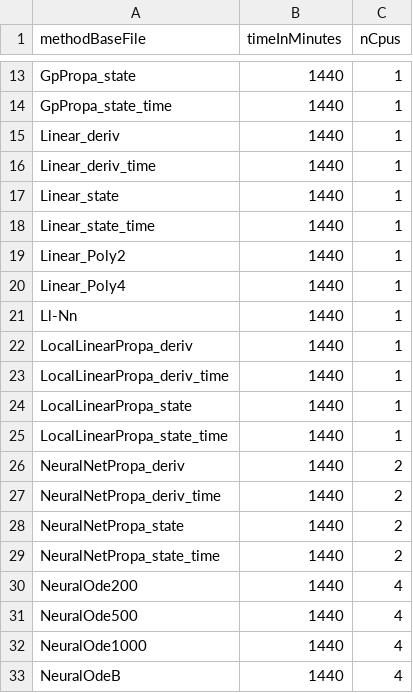
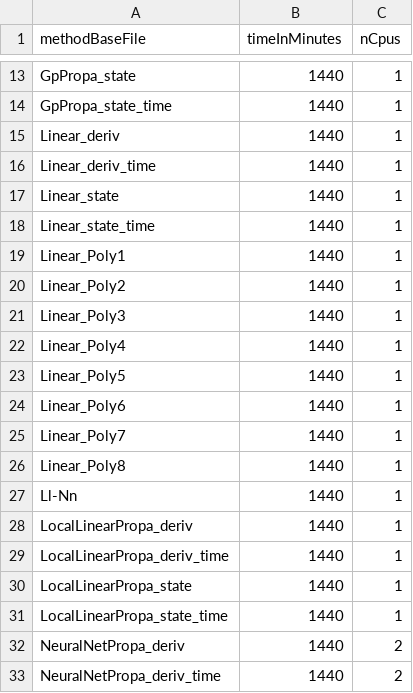
Before and after one commit to chroetz/DEEBextras, a CSV file: DbLorenz/hyper/_slurmTime.csv, drawn as a sheet; only a part is shown, gaps mark what is left out; the shorter side is filled out with more unchanged rows.

Commit message:
add all Linear Poly from 1 to 8

```diff
--- a/DbLorenz/hyper/_slurmTime.csv
+++ b/DbLorenz/hyper/_slurmTime.csv
@@ -18,4 +18,10 @@ Linear_state,1440,1
 Linear_state_time,1440,1
+Linear_Poly1,1440,1
 Linear_Poly2,1440,1
+Linear_Poly3,1440,1
 Linear_Poly4,1440,1
+Linear_Poly5,1440,1
+Linear_Poly6,1440,1
+Linear_Poly7,1440,1
+Linear_Poly8,1440,1
 Ll-Nn,1440,1
```
Also changed, not shown: Dysts2DEEB/hyper/_slurmTime.csv, 2 other files.
